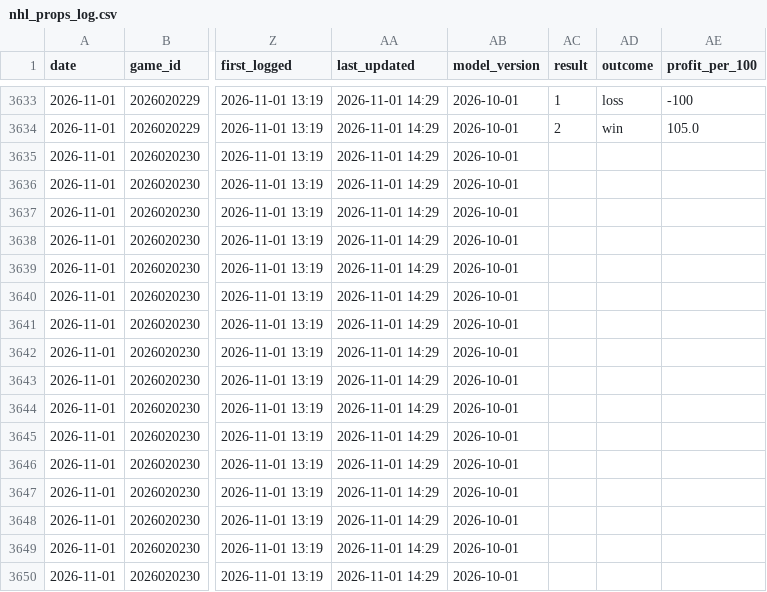
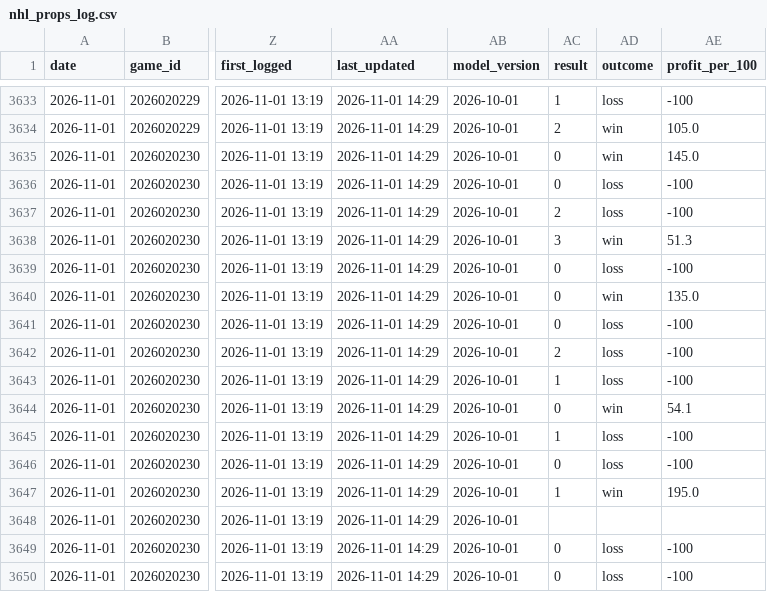
Before and after one commit to tommyydeanss/gameday-edge, a CSV file: tracking/nhl_props_log.csv, drawn as a sheet; only a part is shown, gaps mark what is left out; the diff covers the shown part only; the diff names each change by its address in the sheet, - before the commit and + after, or states it on an @@ line.

```diff
--- a/tracking/nhl_props_log.csv
+++ b/tracking/nhl_props_log.csv
-AC3635:AC3636 (result): (empty)
+AC3635:AC3636 (result): 0
-AD3635 (outcome): (empty)
+AD3635 (outcome): win
-AE3635 (profit_per_100): (empty)
+AE3635 (profit_per_100): 145.0
-AD3636:AD3637 (outcome): (empty)
+AD3636:AD3637 (outcome): loss
-AE3636:AE3637 (profit_per_100): (empty)
+AE3636:AE3637 (profit_per_100): -100
-AC3637 (result): (empty)
+AC3637 (result): 2
-AC3638 (result): (empty)
+AC3638 (result): 3
-AD3638 (outcome): (empty)
+AD3638 (outcome): win
-AE3638 (profit_per_100): (empty)
+AE3638 (profit_per_100): 51.3
-AC3639:AC3641 (result): (empty)
+AC3639:AC3641 (result): 0
-AD3639 (outcome): (empty)
+AD3639 (outcome): loss
-AE3639 (profit_per_100): (empty)
+AE3639 (profit_per_100): -100
-AD3640 (outcome): (empty)
+AD3640 (outcome): win
-AE3640 (profit_per_100): (empty)
+AE3640 (profit_per_100): 135.0
-AD3641:AD3643 (outcome): (empty)
+AD3641:AD3643 (outcome): loss
-AE3641:AE3643 (profit_per_100): (empty)
+AE3641:AE3643 (profit_per_100): -100
-AC3642 (result): (empty)
+AC3642 (result): 2
-AC3643 (result): (empty)
+AC3643 (result): 1
-AC3644 (result): (empty)
+AC3644 (result): 0
-AD3644 (outcome): (empty)
+AD3644 (outcome): win
-AE3644 (profit_per_100): (empty)
+AE3644 (profit_per_100): 54.1
-AC3645 (result): (empty)
+AC3645 (result): 1
-AD3645:AD3646 (outcome): (empty)
+AD3645:AD3646 (outcome): loss
-AE3645:AE3646 (profit_per_100): (empty)
+AE3645:AE3646 (profit_per_100): -100
-AC3646 (result): (empty)
+AC3646 (result): 0
-AC3647 (result): (empty)
+AC3647 (result): 1
-AD3647 (outcome): (empty)
+AD3647 (outcome): win
-AE3647 (profit_per_100): (empty)
+AE3647 (profit_per_100): 195.0
-AC3649:AC3650 (result): (empty)
+AC3649:AC3650 (result): 0
-AD3649:AD3650 (outcome): (empty)
+AD3649:AD3650 (outcome): loss
-AE3649:AE3650 (profit_per_100): (empty)
+AE3649:AE3650 (profit_per_100): -100
```
Also changed, not shown: 150 edited cells elsewhere in this file, 1 other file.
